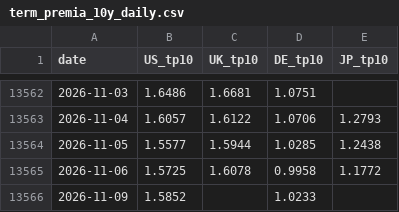
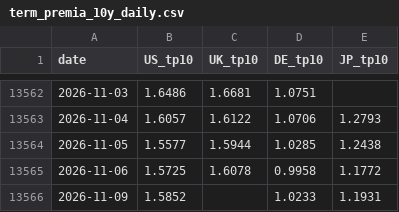
Before and after one commit to WillBtK/term_structure, a CSV file: exports/term_premia_10y_daily.csv, drawn as a sheet; only a part is shown, gaps mark what is left out.

```diff
--- a/exports/term_premia_10y_daily.csv
+++ b/exports/term_premia_10y_daily.csv
@@ -13565,2 +13565,2 @@ date,US_tp10,UK_tp10,DE_tp10,JP_tp10
 2026-11-06,1.5725,1.6078,0.9958,1.1772
-2026-11-09,1.5852,,1.0233,
+2026-11-09,1.5852,,1.0233,1.1931
```
Also changed, not shown: 1 other file.
